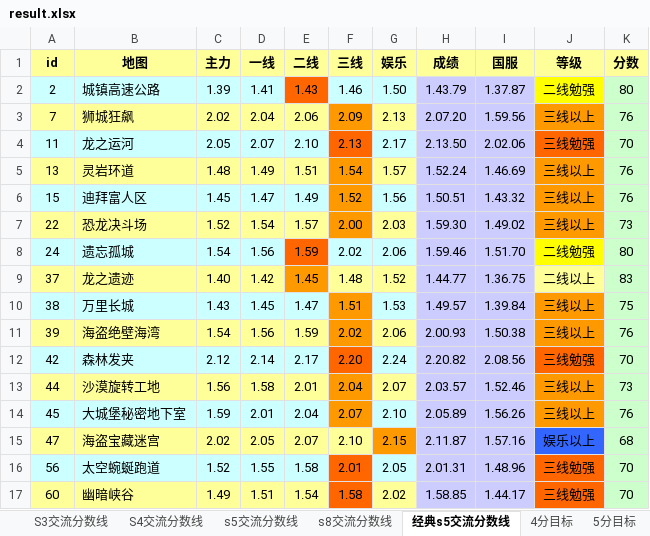
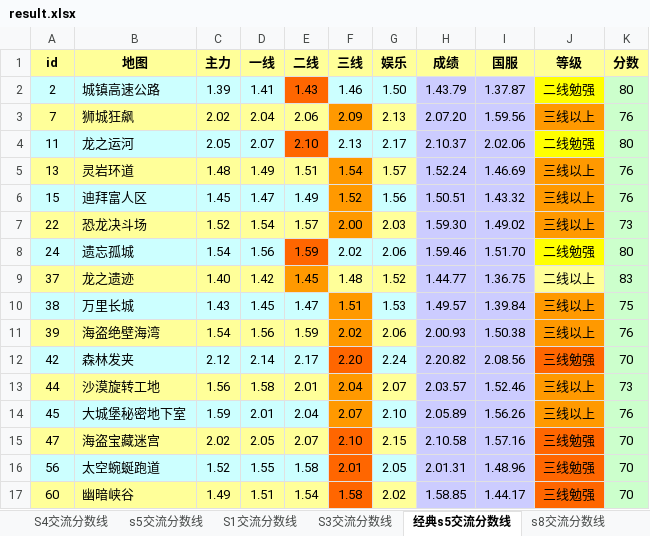
Before and after one commit to Felix-Project/GameRecord, an Excel workbook: game/result.xlsx, sheet 经典s5交流分数线, drawn as a sheet; values as stored, in another font and other column widths than the file's, no borders; the diff names each change by its address in the sheet, - before the commit and + after, or states it on an @@ line.

```diff
--- a/game/result.xlsx (sheet 经典s5交流分数线)
+++ b/game/result.xlsx (sheet 经典s5交流分数线)
@@ sheet tab order changed: S4交流分数线 | s5交流分数线 | S1交流分数线 | S3交流分数线 | 经典s5交流分数线 | s8交流分数线 @@
-E4 fill: #CCFFFF
+E4 fill: #FF6600
-F4 fill: #FF6600
+F4 fill: #CCFFFF
-H4 (成绩): 2.13.50
+H4 (成绩): 2.10.37
-J4 (等级): 三线勉强
+J4 (等级): 二线勉强
-J4 fill: #FF6600
+J4 fill: #FFFF00
-K4 (分数): 70
+K4 (分数): 80
-F15 fill: #FFFF99
+F15 fill: #FF6600
-G15 fill: #FF9900
+G15 fill: #FFFF99
-H15 (成绩): 2.11.87
+H15 (成绩): 2.10.58
-J15 (等级): 娱乐以上
+J15 (等级): 三线勉强
-J15 fill: #3366FF
+J15 fill: #FF6600
-K15 (分数): 68
+K15 (分数): 70
```
Also changed, not shown: sheet s5交流分数线, sheet 6分目标, sheet 4分目标, sheet 5分目标, sheet 7分目标, sheet s8交流分数线, 3 more sheets, 11 other files.
